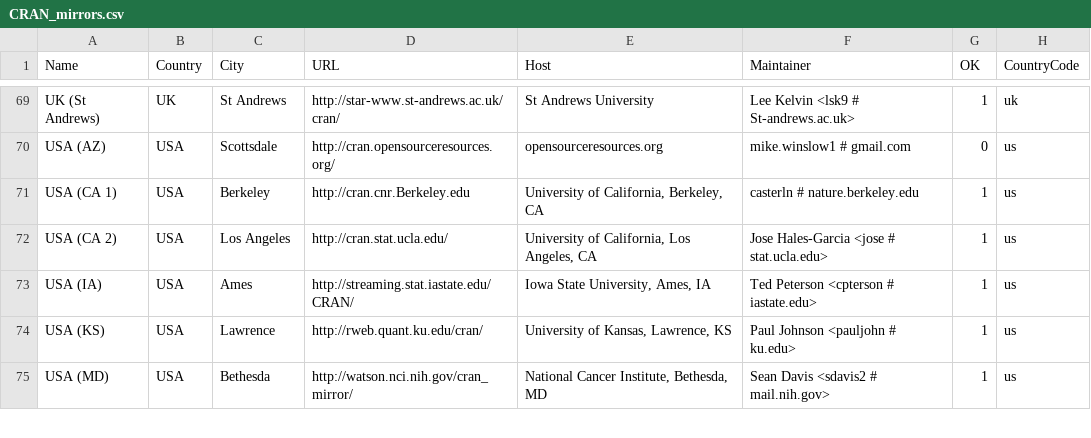
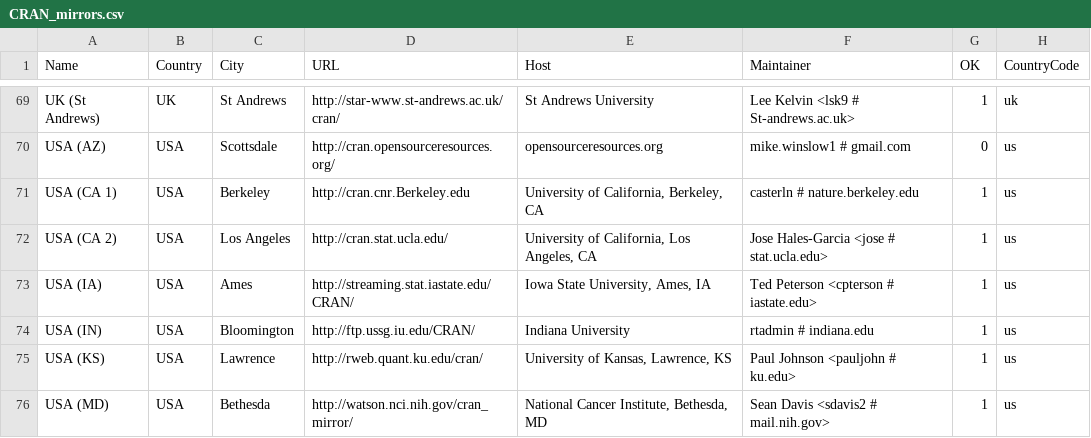
Before and after one commit to t-kalinowski/r-svn-formatted, a CSV file: doc/CRAN_mirrors.csv, drawn as a sheet; only a part is shown, gaps mark what is left out; the diff names each change by its address in the sheet, - before the commit and + after, or states it on an @@ line.

Commit message:
new mirror in USA/Indiana
git-svn-id: https://svn.r-project.org/R/trunk@58974 00db46b3-68df-0310-9c12-caf00c1e9a41

```diff
--- a/doc/CRAN_mirrors.csv
+++ b/doc/CRAN_mirrors.csv
+row 74: USA (IN) | USA | Bloomington | http://ftp.ussg.iu.edu/CRAN/ | Indiana University | rtadmin # indiana.edu | 1 | us
```
